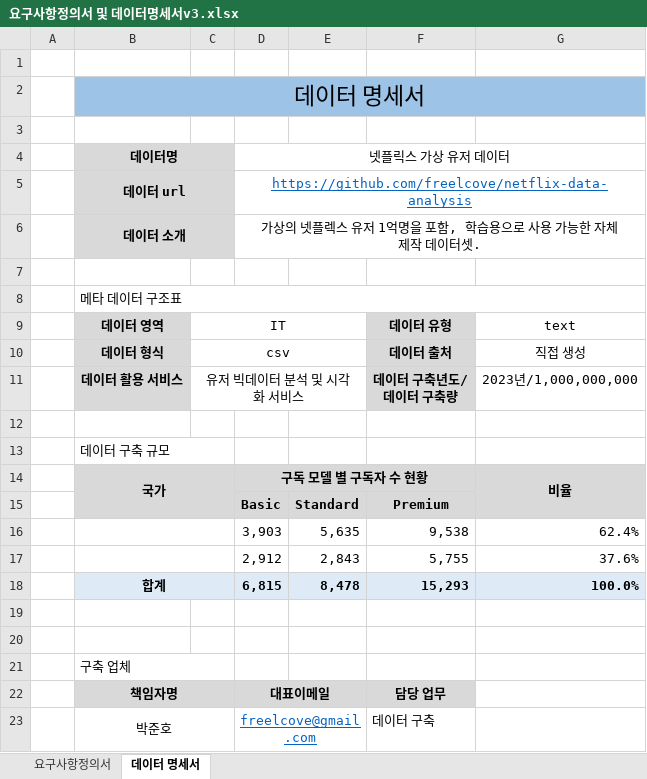
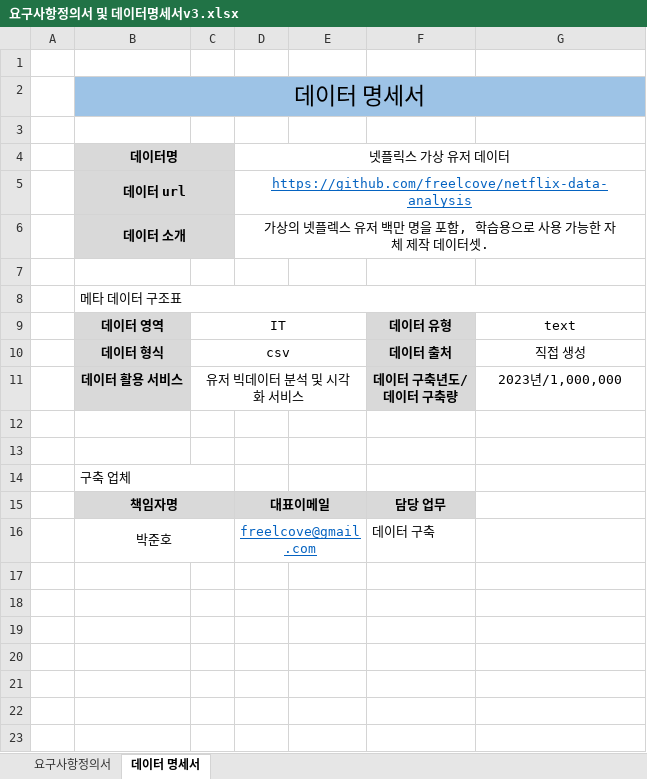
Before and after one commit to freelcove/netflix-data-analysis, an Excel workbook: 프로젝트 관련/요구사항정의서 및 데이터명세서v3.xlsx, sheet 데이터 명세서, drawn as a sheet; values as stored, in another font and other column widths than the file's, no borders; the diff names each change by its address in the sheet, - before the commit and + after, or states it on an @@ line.

Commit message:
Update 요구사항정의서 및 데이터명세서v3.xlsx

```diff
--- a/프로젝트 관련/요구사항정의서 및 데이터명세서v3.xlsx (sheet 데이터 명세서)
+++ b/프로젝트 관련/요구사항정의서 및 데이터명세서v3.xlsx (sheet 데이터 명세서)
-D6 (넷플릭스 가상 유저 데이터): …유저 1억명을 포…
+D6 (넷플릭스 가상 유저 데이터): …유저 백만 명을 포…
-G11: 2023년/1,000,000,000
+G11: 2023년/1,000,000
-row 12: (empty)
-row 13:  | 데이터 구축 규모
-row 14:  | 국가 |  | 구독 모델 별 구독자 수 현황 |  |  | 비율
-row 15:  |  |  | Basic | Standard | Premium
-row 16:  |  |  | 3,903 | 5,635 | 9,538 | 62.4%
-row 17:  |  |  | 2,912 | 2,843 | 5,755 | 37.6%
-row 18:  | 합계 |  | 6,815 | 8,478 | 15,293 | 100.0%
```
